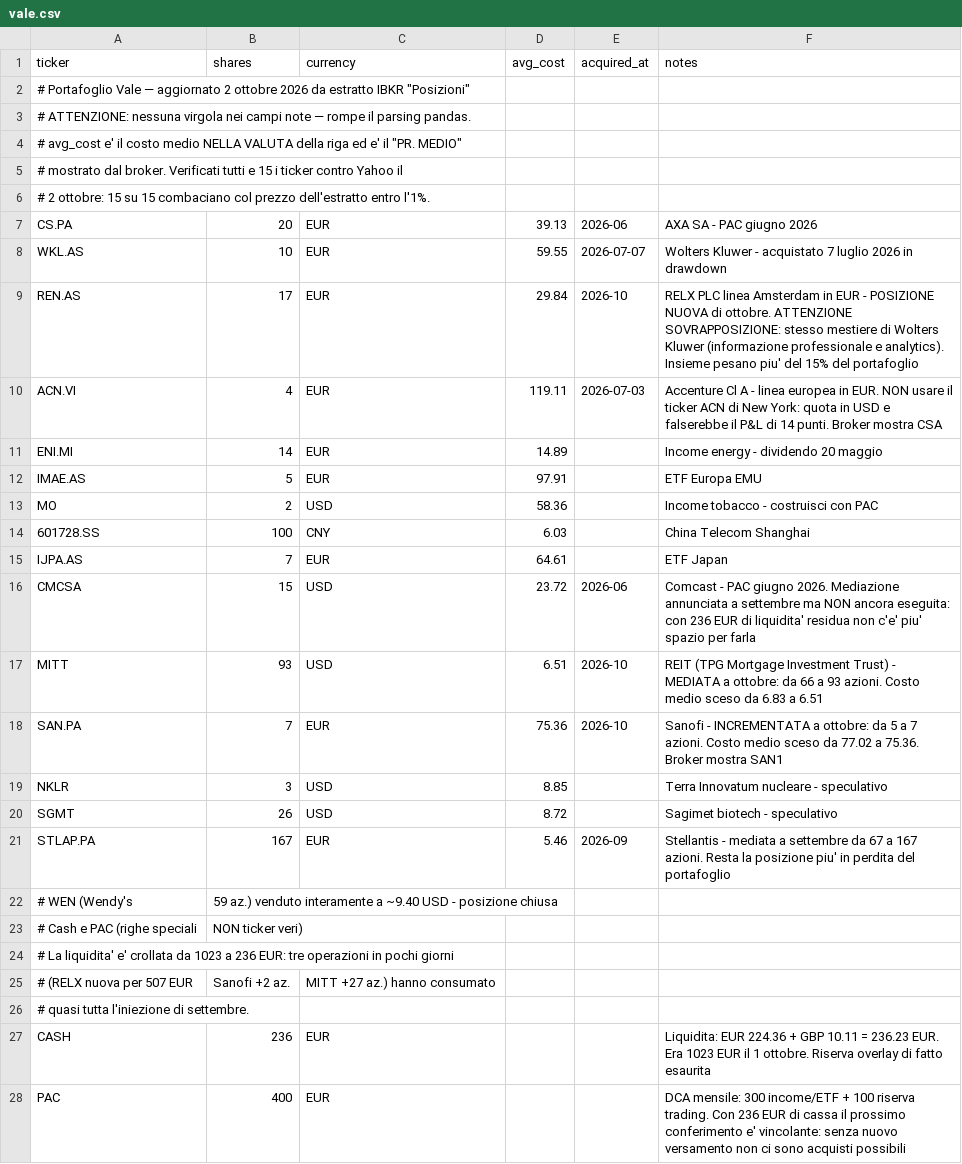
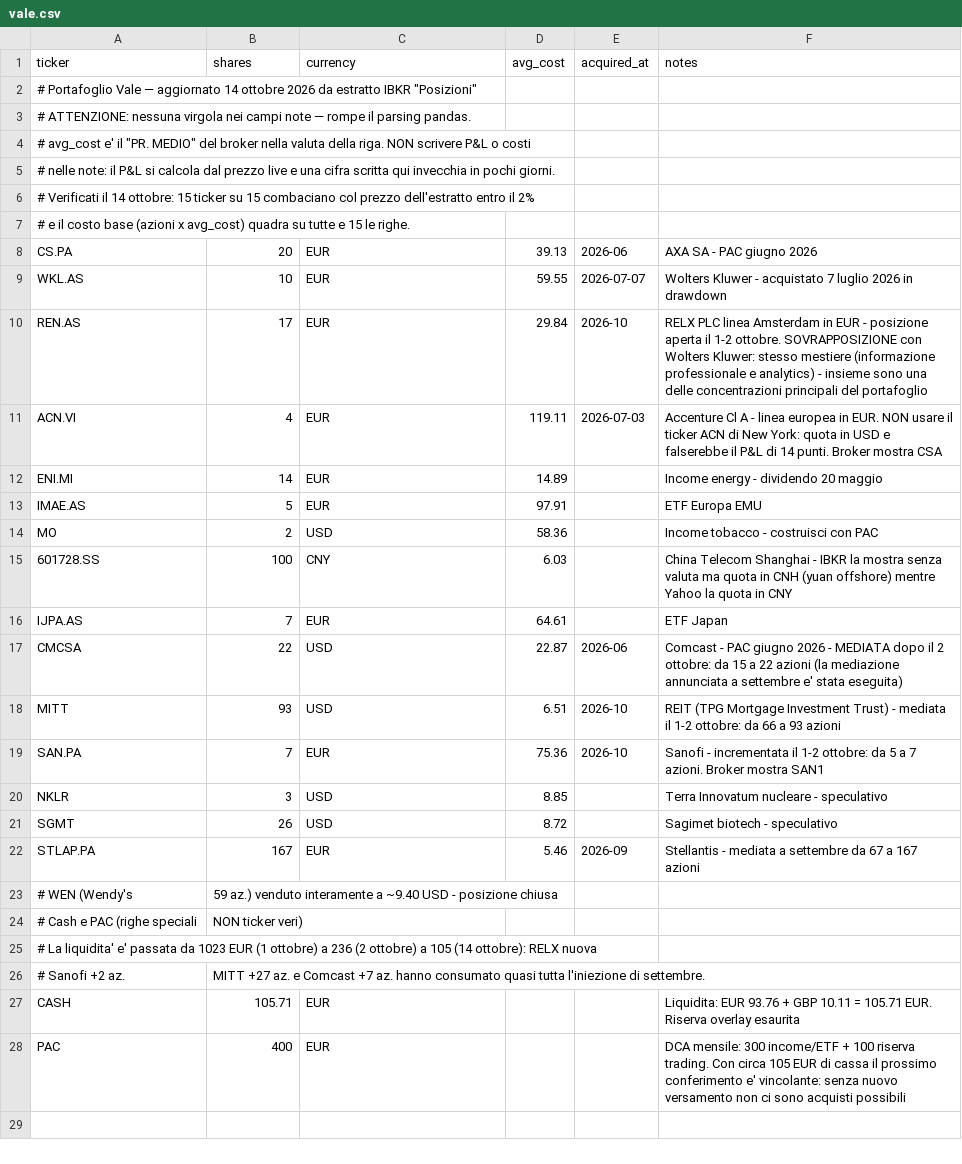
Before and after one commit to BigFatNeko/Main-Proxima, a CSV file: rassegna-stampa/portafogli_examples/vale.csv, drawn as a sheet.

```diff
--- a/rassegna-stampa/portafogli_examples/vale.csv
+++ b/rassegna-stampa/portafogli_examples/vale.csv
@@ -1,10 +1,11 @@
 ticker,shares,currency,avg_cost,acquired_at,notes
-# Portafoglio Vale — aggiornato 2 ottobre 2026 da estratto IBKR "Posizioni"
+# Portafoglio Vale — aggiornato 14 ottobre 2026 da estratto IBKR "Posizioni"
 # ATTENZIONE: nessuna virgola nei campi note — rompe il parsing pandas.
-# avg_cost e' il costo medio NELLA VALUTA della riga ed e' il "PR. MEDIO"
-# mostrato dal broker. Verificati tutti e 15 i ticker contro Yahoo il
-# 2 ottobre: 15 su 15 combaciano col prezzo dell'estratto entro l'1%.
+# avg_cost e' il "PR. MEDIO" del broker nella valuta della riga. NON scrivere P&L o costi
+# nelle note: il P&L si calcola dal prezzo live e una cifra scritta qui invecchia in pochi giorni.
+# Verificati il 14 ottobre: 15 ticker su 15 combaciano col prezzo dell'estratto entro il 2%
+# e il costo base (azioni x avg_cost) quadra su tutte e 15 le righe.
 CS.PA,20,EUR,39.13,2026-06,AXA SA - PAC giugno 2026
 WKL.AS,10,EUR,59.55,2026-07-07,Wolters Kluwer - acquistato 7 luglio 2026 in drawdown
-REN.AS,17,EUR,29.84,2026-10,RELX PLC linea Amsterdam in EUR - POSIZIONE NUOVA di ottobre. ATTENZIONE SOVRAPPOSIZIONE: stesso mestiere di Wolters Kluwer (informazione professionale e analytics). Insieme pesano piu' del 15% del portafoglio
+REN.AS,17,EUR,29.84,2026-10,RELX PLC linea Amsterdam in EUR - posizione aperta il 1-2 ottobre. SOVRAPPOSIZIONE con Wolters Kluwer: stesso mestiere (informazione professionale e analytics) - insieme sono una delle concentrazioni principali del portafoglio
 ACN.VI,4,EUR,119.11,2026-07-03,Accenture Cl A - linea europea in EUR. NON usare il ticker ACN di New York: quota in USD e falserebbe il P&L di 14 punti. Broker mostra CSA
@@ -13,16 +14,15 @@ IMAE.AS,5,EUR,97.91,,ETF Europa EMU
 MO,2,USD,58.36,,Income tobacco - costruisci con PAC
-601728.SS,100,CNY,6.03,,China Telecom Shanghai
+601728.SS,100,CNY,6.03,,China Telecom Shanghai - IBKR la mostra senza valuta ma quota in CNH (yuan offshore) mentre Yahoo la quota in CNY
 IJPA.AS,7,EUR,64.61,,ETF Japan
-CMCSA,15,USD,23.72,2026-06,Comcast - PAC giugno 2026. Mediazione annunciata a settembre ma NON ancora eseguita: con 236 EUR di liquidita' residua non c'e' piu' spazio per farla
-MITT,93,USD,6.51,2026-10,REIT (TPG Mortgage Investment Trust) - MEDIATA a ottobre: da 66 a 93 azioni. Costo medio sceso da 6.83 a 6.51
-SAN.PA,7,EUR,75.36,2026-10,Sanofi - INCREMENTATA a ottobre: da 5 a 7 azioni. Costo medio sceso da 77.02 a 75.36. Broker mostra SAN1
+CMCSA,22,USD,22.87,2026-06,Comcast - PAC giugno 2026 - MEDIATA dopo il 2 ottobre: da 15 a 22 azioni (la mediazione annunciata a settembre e' stata eseguita)
+MITT,93,USD,6.51,2026-10,REIT (TPG Mortgage Investment Trust) - mediata il 1-2 ottobre: da 66 a 93 azioni
+SAN.PA,7,EUR,75.36,2026-10,Sanofi - incrementata il 1-2 ottobre: da 5 a 7 azioni. Broker mostra SAN1
 NKLR,3,USD,8.85,,Terra Innovatum nucleare - speculativo
 SGMT,26,USD,8.72,,Sagimet biotech - speculativo
-STLAP.PA,167,EUR,5.46,2026-09,Stellantis - mediata a settembre da 67 a 167 azioni. Resta la posizione piu' in perdita del portafoglio
+STLAP.PA,167,EUR,5.46,2026-09,Stellantis - mediata a settembre da 67 a 167 azioni
 # WEN (Wendy's, 59 az.) venduto interamente a ~9.40 USD - posizione chiusa
 # Cash e PAC (righe speciali, NON ticker veri)
-# La liquidita' e' crollata da 1023 a 236 EUR: tre operazioni in pochi giorni
-# (RELX nuova per 507 EUR, Sanofi +2 az., MITT +27 az.) hanno consumato
-# quasi tutta l'iniezione di settembre.
-CASH,236,EUR,,,Liquidita: EUR 224.36 + GBP 10.11 = 236.23 EUR. Era 1023 EUR il 1 ottobre. Riserva overlay di fatto esaurita
-PAC,400,EUR,,,DCA mensile: 300 income/ETF + 100 riserva trading. Con 236 EUR di cassa il prossimo conferimento e' vincolante: senza nuovo versamento non ci sono acquisti possibili
+# La liquidita' e' passata da 1023 EUR (1 ottobre) a 236 (2 ottobre) a 105 (14 ottobre): RELX nuova,
+# Sanofi +2 az., MITT +27 az. e Comcast +7 az. hanno consumato quasi tutta l'iniezione di settembre.
+CASH,105.71,EUR,,,Liquidita: EUR 93.76 + GBP 10.11 = 105.71 EUR. Riserva overlay esaurita
+PAC,400,EUR,,,DCA mensile: 300 income/ETF + 100 riserva trading. Con circa 105 EUR di cassa il prossimo conferimento e' vincolante: senza nuovo versamento non ci sono acquisti possibili
```
Also changed, not shown: 1 other file.
